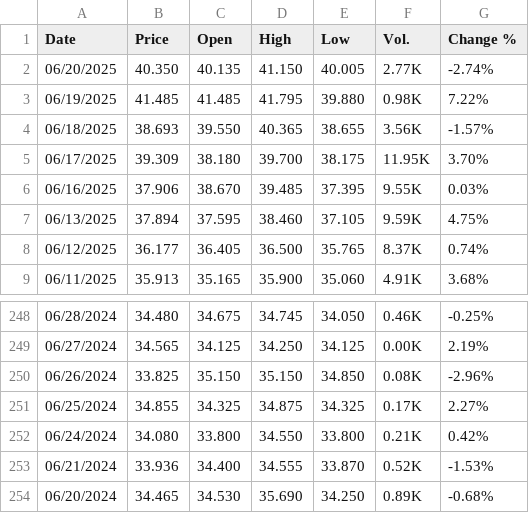
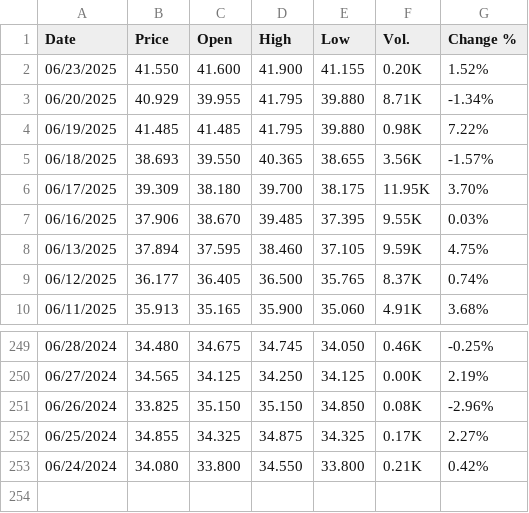
Before and after one commit to rileyhaas25/nat_gas_dashboard, a CSV file: TTF_Daily.csv, drawn as a sheet; only a part is shown, gaps mark what is left out.

Commit message:
update price data

```diff
--- a/TTF_Daily.csv
+++ b/TTF_Daily.csv
@@ -1,3 +1,4 @@
 "Date","Price","Open","High","Low","Vol.","Change %"
-"06/20/2025","40.350","40.135","41.150","40.005","2.77K","-2.74%"
+"06/23/2025","41.550","41.600","41.900","41.155","0.20K","1.52%"
+"06/20/2025","40.929","39.955","41.795","39.880","8.71K","-1.34%"
 "06/19/2025","41.485","41.485","41.795","39.880","0.98K","7.22%"
@@ -252,3 +253 @@
 "06/24/2024","34.080","33.800","34.550","33.800","0.21K","0.42%"
-"06/21/2024","33.936","34.400","34.555","33.870","0.52K","-1.53%"
-"06/20/2024","34.465","34.530","35.690","34.250","0.89K","-0.68%"
```
Also changed, not shown: HenryHub_Daily.csv, JKM_Daily.csv, 1 other file.
